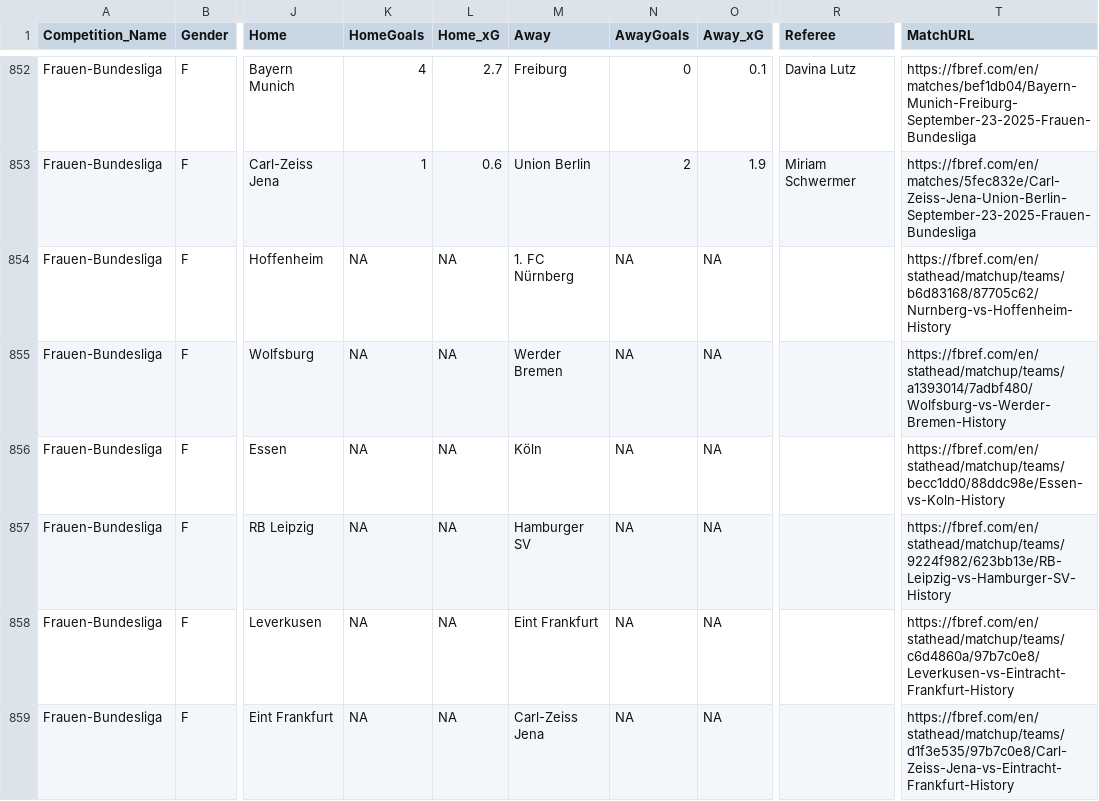
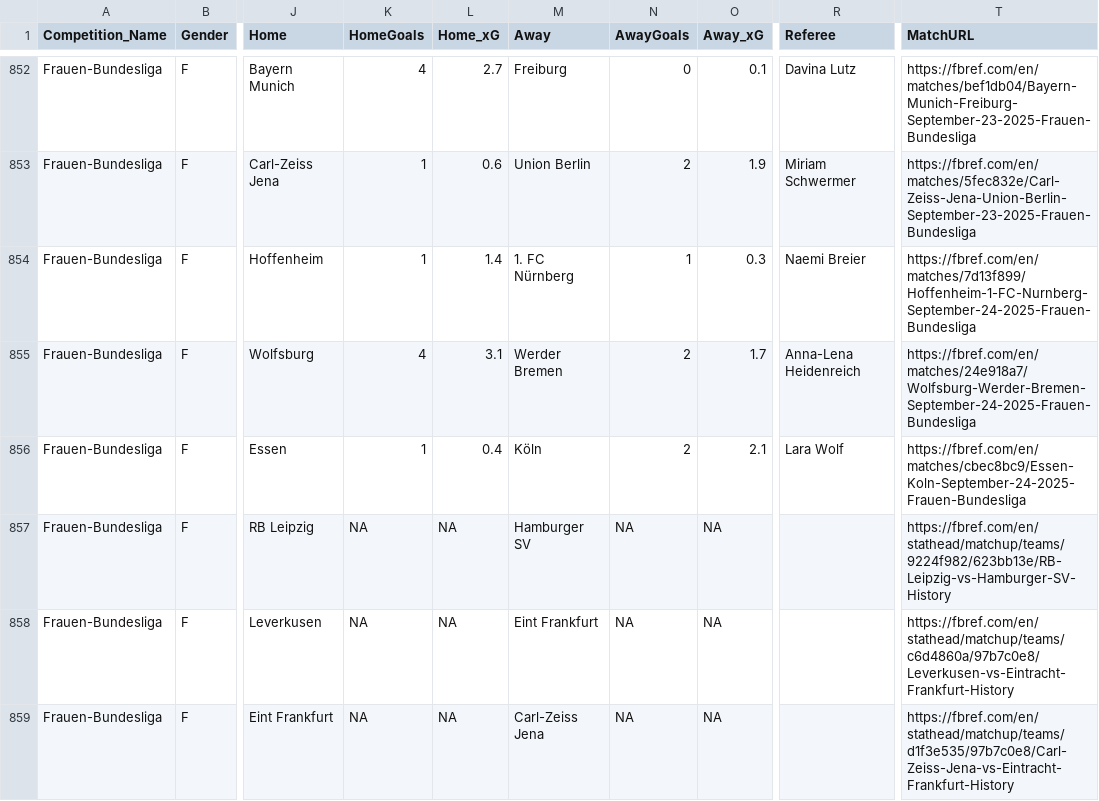
Before and after one commit to sznajdr/fb1, a CSV file: 2026_fb_match_results.csv, drawn as a sheet; only a part is shown, gaps mark what is left out; the diff names each change by its address in the sheet, - before the commit and + after, or states it on an @@ line.

Commit message:
Update 2026_fb_match_results.csv from Colab

```diff
--- a/2026_fb_match_results.csv
+++ b/2026_fb_match_results.csv
-K854 (HomeGoals): NA
+K854 (HomeGoals): 1
-L854 (Home_xG): NA
+L854 (Home_xG): 1.4
-N854 (AwayGoals): NA
+N854 (AwayGoals): 1
-O854 (Away_xG): NA
+O854 (Away_xG): 0.3
-R854 (Referee): (empty)
+R854 (Referee): Naemi Breier
-T854 (MatchURL): https://fbref.com/en/stathead/matchup/teams/b6d83168/87705c62/Nurnberg-vs-Hoffenheim-History
+T854 (MatchURL): https://fbref.com/en/matches/7d13f899/Hoffenheim-1-FC-Nurnberg-September-24-2025-Frauen-Bundesliga
-K855 (HomeGoals): NA
+K855 (HomeGoals): 4
-L855 (Home_xG): NA
+L855 (Home_xG): 3.1
-N855:N856 (AwayGoals): NA
+N855:N856 (AwayGoals): 2
-O855 (Away_xG): NA
+O855 (Away_xG): 1.7
-R855 (Referee): (empty)
+R855 (Referee): Anna-Lena Heidenreich
-T855 (MatchURL): https://fbref.com/en/stathead/matchup/teams/a1393014/7adbf480/Wolfsburg-vs-Werder-Bremen-History
+T855 (MatchURL): https://fbref.com/en/matches/24e918a7/Wolfsburg-Werder-Bremen-September-24-2025-Frauen-Bundesliga
-K856 (HomeGoals): NA
+K856 (HomeGoals): 1
-L856 (Home_xG): NA
+L856 (Home_xG): 0.4
-O856 (Away_xG): NA
+O856 (Away_xG): 2.1
-R856 (Referee): (empty)
+R856 (Referee): Lara Wolf
-T856 (MatchURL): https://fbref.com/en/stathead/matchup/teams/becc1dd0/88ddc98e/Essen-vs-Koln-History
+T856 (MatchURL): https://fbref.com/en/matches/cbec8bc9/Essen-Koln-September-24-2025-Frauen-Bundesliga
```
